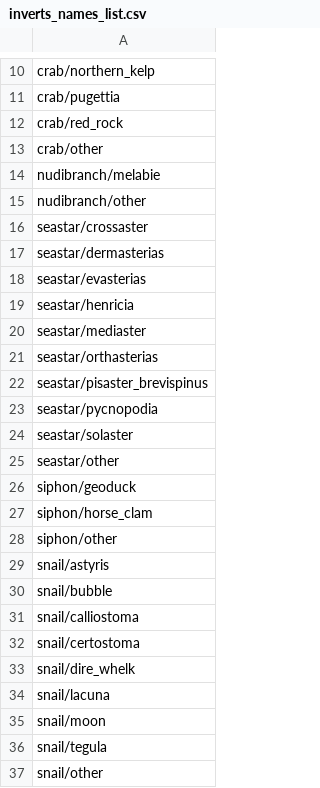
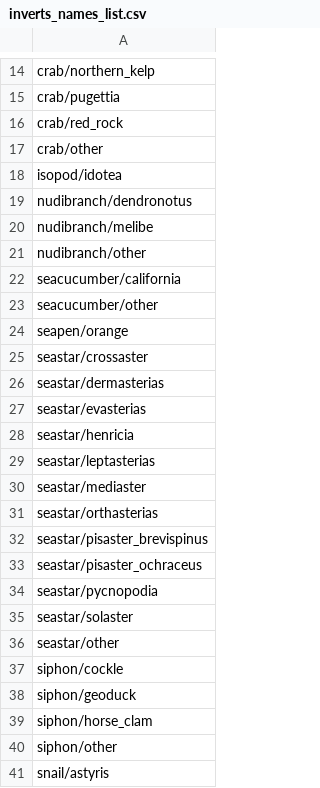
Before and after one commit to HakaiInstitute/seagrass-fish-inverts, a CSV file: raw-data/inverts_names_list.csv, drawn as a sheet; only a part is shown, gaps mark what is left out; the shorter side is filled out with more unchanged rows; the diff covers the shown part only.

Commit message:
update seagrass-fish-inverts.Rmd and add inverts_names_lst.csv

```diff
--- a/raw-data/inverts_names_list.csv
+++ b/raw-data/inverts_names_list.csv
@@ -13,4 +17,9 @@ crab/red_rock
 crab/other
-nudibranch/melabie
+isopod/idotea
+nudibranch/dendronotus
+nudibranch/melibe
 nudibranch/other
+seacucumber/california
+seacucumber/other
+seapen/orange
 seastar/crossaster
@@ -19,2 +28,3 @@ seastar/evasterias
 seastar/henricia
+seastar/leptasterias
 seastar/mediaster
@@ -22,2 +32,3 @@ seastar/orthasterias
 seastar/pisaster_brevispinus
+seastar/pisaster_ochraceus
 seastar/pycnopodia
@@ -25,2 +36,3 @@ seastar/solaster
 seastar/other
+siphon/cockle
 siphon/geoduck
```
Also changed, not shown: 8 added rows elsewhere in this file, 1 other file.
